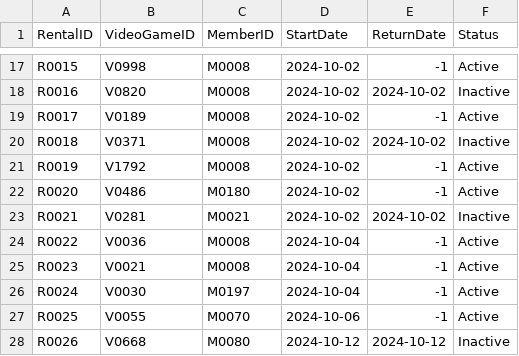
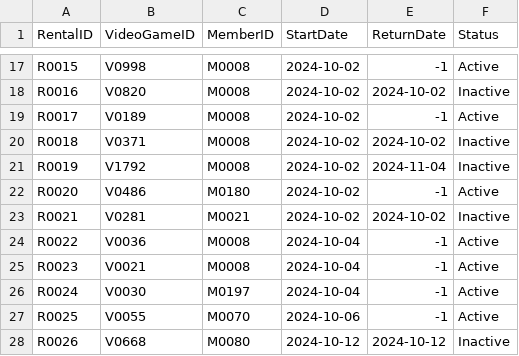
Before and after one commit to mel-rossi/Retro-Video-Games-Management-System, a CSV file: Inventory/Rentals.csv, drawn as a sheet; only a part is shown, gaps mark what is left out.

Commit message:
Testing CloseRental

```diff
--- a/Inventory/Rentals.csv
+++ b/Inventory/Rentals.csv
@@ -20,3 +20,3 @@ R0017,V0189,M0008,2024-10-02,-1,Active
 R0018,V0371,M0008,2024-10-02,2024-10-02,Inactive
-R0019,V1792,M0008,2024-10-02,-1,Active
+R0019,V1792,M0008,2024-10-02,2024-11-04,Inactive
 R0020,V0486,M0180,2024-10-02,-1,Active
```
Also changed, not shown: Inventory/Members.csv.
